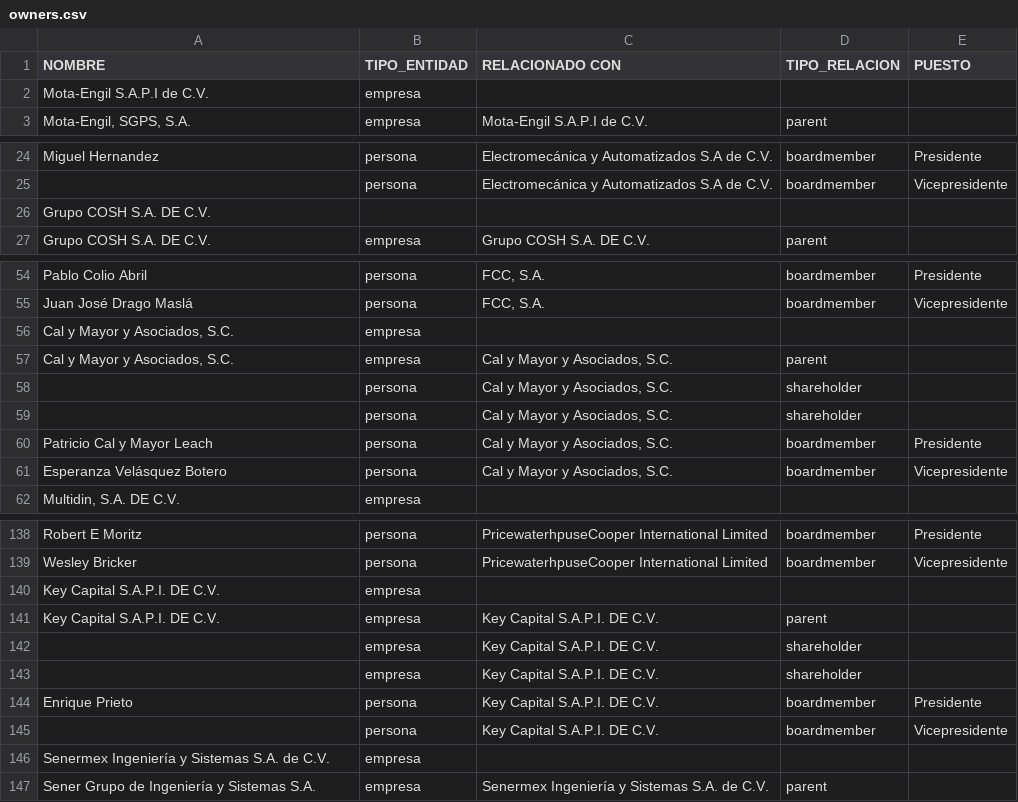
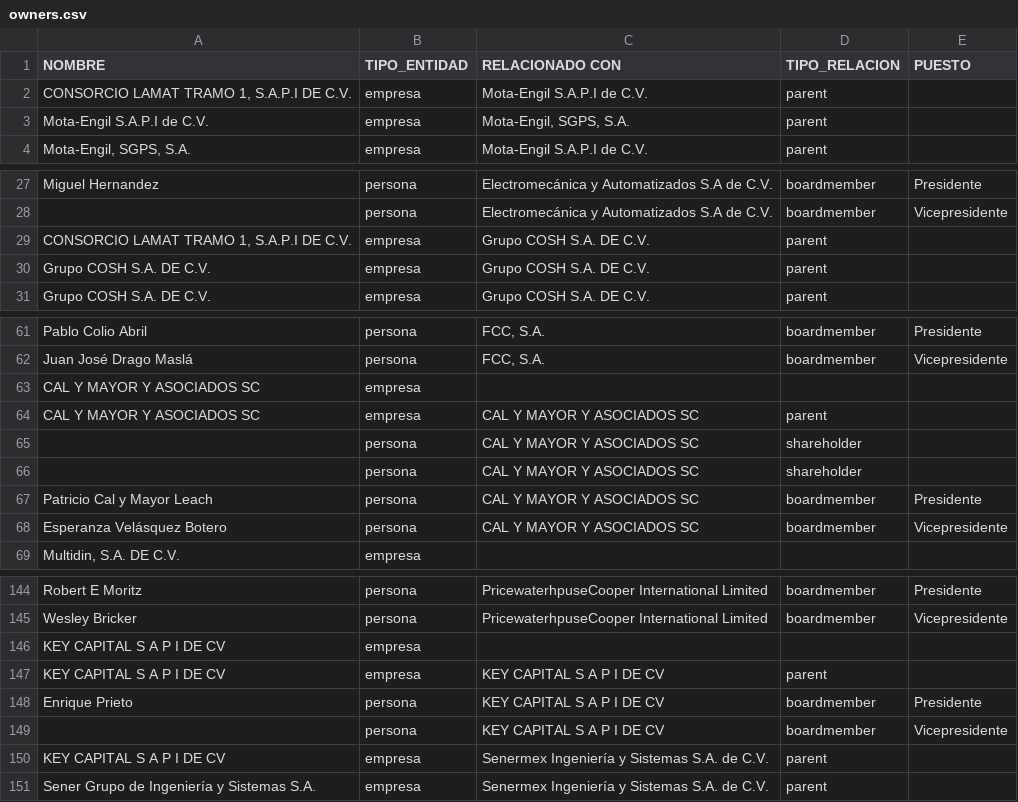
Before and after one commit to ProjectPODER/tbtm, a CSV file: assets/data/owners.csv, drawn as a sheet; only a part is shown, gaps mark what is left out; the diff covers the shown part only.

```diff
--- a/assets/data/owners.csv
+++ b/assets/data/owners.csv
@@ -1,3 +1,4 @@
 NOMBRE	TIPO_ENTIDAD	RELACIONADO CON	TIPO_RELACION	PUESTO
-Mota-Engil S.A.P.I de C.V. 	empresa			
+CONSORCIO LAMAT TRAMO 1, S.A.P.I DE C.V.	empresa	Mota-Engil S.A.P.I de C.V. 	parent	
+Mota-Engil S.A.P.I de C.V. 	empresa	Mota-Engil, SGPS, S.A. 	parent	
 Mota-Engil, SGPS, S.A. 	empresa	Mota-Engil S.A.P.I de C.V. 	parent	
@@ -25,3 +28,4 @@ Miguel Hernandez	persona	Electromecánica y Automatizados S.A de C.V. 	boardmemb
 	persona	Electromecánica y Automatizados S.A de C.V. 	boardmember	Vicepresidente
-Grupo COSH S.A. DE C.V. 				
+CONSORCIO LAMAT TRAMO 1, S.A.P.I DE C.V.	empresa	Grupo COSH S.A. DE C.V. 	parent	
+Grupo COSH S.A. DE C.V. 	empresa	Grupo COSH S.A. DE C.V. 	parent	
 Grupo COSH S.A. DE C.V. 	empresa	Grupo COSH S.A. DE C.V. 	parent	
@@ -55,8 +62,8 @@ Pablo Colio Abril	persona	FCC, S.A. 	boardmember	Presidente
 Juan José Drago Maslá	persona	FCC, S.A. 	boardmember	Vicepresidente
-Cal y Mayor y Asociados, S.C. 	empresa			
-Cal y Mayor y Asociados, S.C. 	empresa	Cal y Mayor y Asociados, S.C. 	parent	
-	persona	Cal y Mayor y Asociados, S.C. 	shareholder	
-	persona	Cal y Mayor y Asociados, S.C. 	shareholder	
-Patricio Cal y Mayor Leach	persona	Cal y Mayor y Asociados, S.C. 	boardmember	Presidente
-Esperanza Velásquez Botero	persona	Cal y Mayor y Asociados, S.C. 	boardmember	Vicepresidente
+CAL Y MAYOR Y ASOCIADOS SC	empresa			
+CAL Y MAYOR Y ASOCIADOS SC	empresa	CAL Y MAYOR Y ASOCIADOS SC	parent	
+	persona	CAL Y MAYOR Y ASOCIADOS SC	shareholder	
+	persona	CAL Y MAYOR Y ASOCIADOS SC	shareholder	
+Patricio Cal y Mayor Leach	persona	CAL Y MAYOR Y ASOCIADOS SC	boardmember	Presidente
+Esperanza Velásquez Botero	persona	CAL Y MAYOR Y ASOCIADOS SC	boardmember	Vicepresidente
 Multidin, S.A. DE C.V. 	empresa			
@@ -139,9 +145,7 @@ Robert E Moritz 	persona	PricewaterhpuseCooper International Limited	boardmember
 Wesley Bricker 	persona	PricewaterhpuseCooper International Limited	boardmember	Vicepresidente
-Key Capital S.A.P.I. DE C.V. 	empresa			
-Key Capital S.A.P.I. DE C.V. 	empresa	Key Capital S.A.P.I. DE C.V. 	parent	
-	empresa	Key Capital S.A.P.I. DE C.V. 	shareholder	
-	empresa	Key Capital S.A.P.I. DE C.V. 	shareholder	
-Enrique Prieto 	persona	Key Capital S.A.P.I. DE C.V. 	boardmember	Presidente
-	persona	Key Capital S.A.P.I. DE C.V. 	boardmember	Vicepresidente
-Senermex Ingeniería y Sistemas S.A. de C.V. 	empresa			
+KEY CAPITAL S A P I DE CV	empresa			
+KEY CAPITAL S A P I DE CV	empresa	KEY CAPITAL S A P I DE CV	parent	
+Enrique Prieto 	persona	KEY CAPITAL S A P I DE CV	boardmember	Presidente
+	persona	KEY CAPITAL S A P I DE CV	boardmember	Vicepresidente
+KEY CAPITAL S A P I DE CV	empresa	Senermex Ingeniería y Sistemas S.A. de C.V. 	parent	
 Sener Grupo de  Ingeniería y Sistemas S.A.	empresa	Senermex Ingeniería y Sistemas S.A. de C.V. 	parent	
```
Also changed, not shown: 8 added rows, 4 removed rows and 24 edited cells elsewhere in this file.
